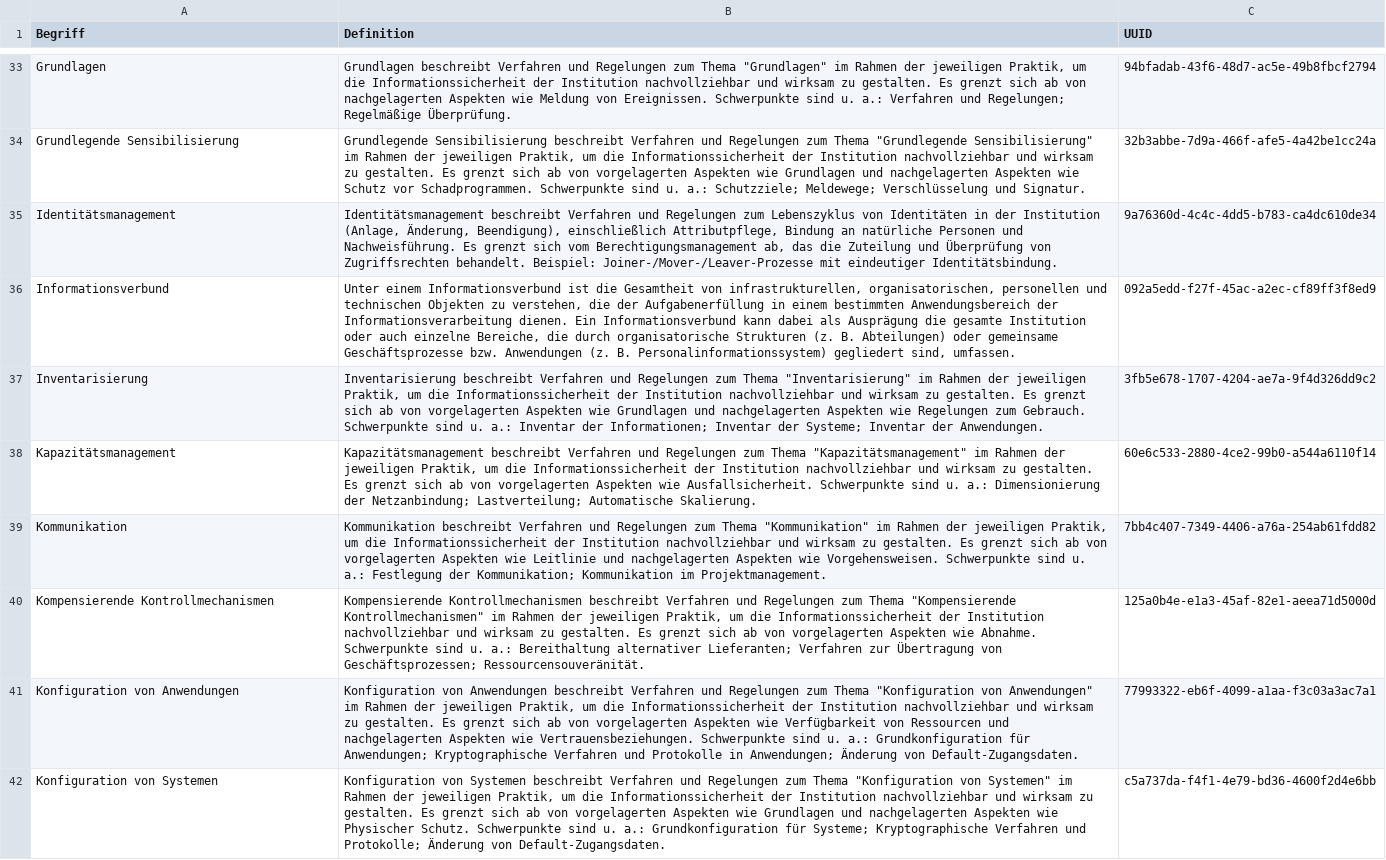
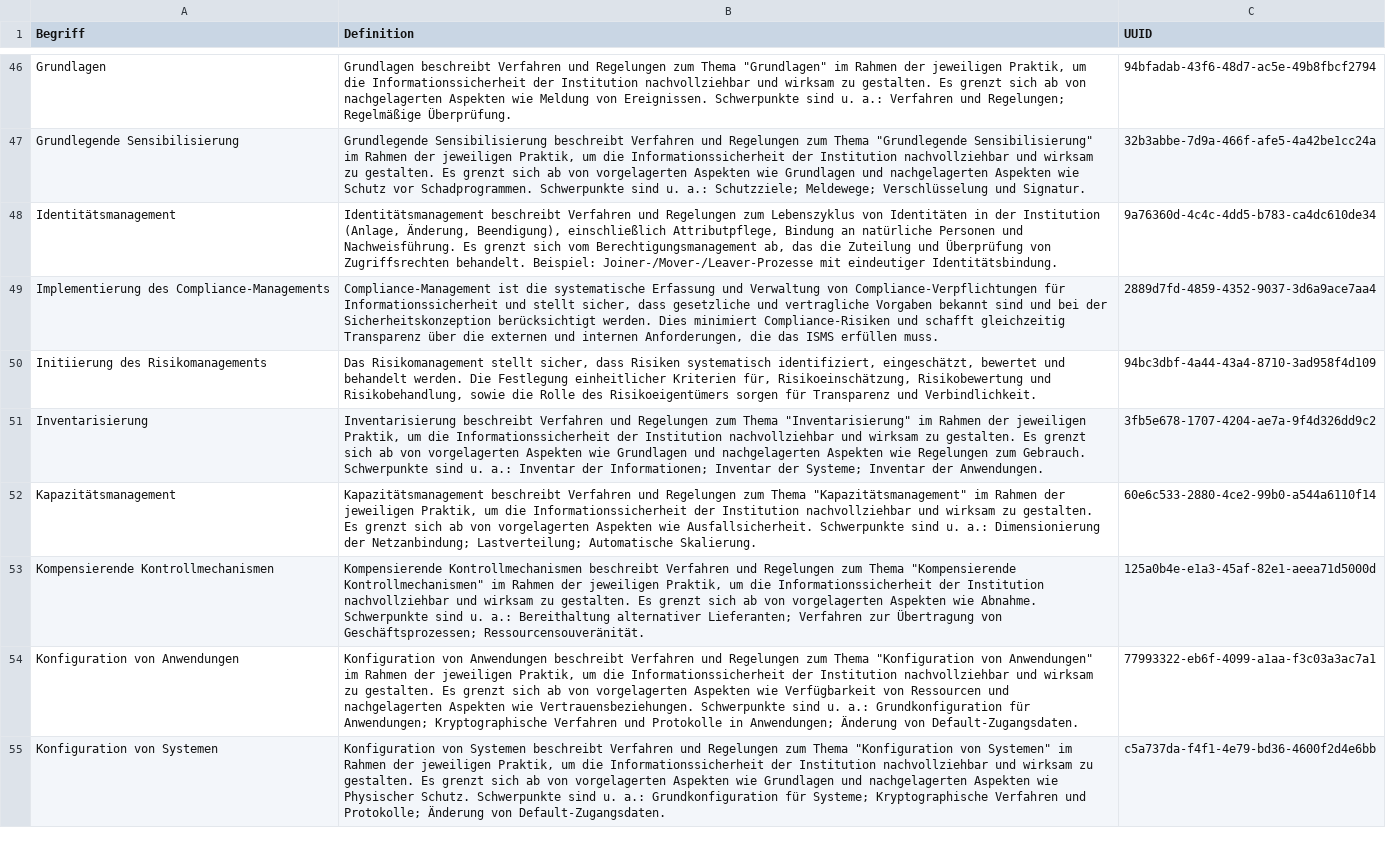
Before and after one commit to 5H3LL3H5/Stand-der-Technik-Bibliothek, a CSV file: Dokumentation/namespaces/themen.csv, drawn as a sheet; only a part is shown, gaps mark what is left out; the diff covers the shown part only.

```diff
--- a/Dokumentation/namespaces/themen.csv
+++ b/Dokumentation/namespaces/themen.csv
@@ -35,6 +48,6 @@ Grundlegende Sensibilisierung,"Grundlegende Sensibilisierung beschreibt Verfahre
 Identitätsmanagement,"Identitätsmanagement beschreibt Verfahren und Regelungen zum Lebenszyklus von Identitäten in der Institution (Anlage, Änderung, Beendigung), einschließlich Attributpflege, Bindung an natürliche Personen und Nachweisführung. Es grenzt sich vom Berechtigungsmanagement ab, das die Zuteilung und Überprüfung von Zugriffsrechten behandelt. Beispiel: Joiner-/Mover-/Leaver-Prozesse mit eindeutiger Identitätsbindung.",9a76360d-4c4c-4dd5-b783-ca4dc610de34
-Informationsverbund,"Unter einem Informationsverbund ist die Gesamtheit von infrastrukturellen, organisatorischen, personellen und technischen Objekten zu verstehen, die der Aufgabenerfüllung in einem bestimmten Anwendungsbereich der Informationsverarbeitung dienen. Ein Informationsverbund kann dabei als Ausprägung die gesamte Institution oder auch einzelne Bereiche, die durch organisatorische Strukturen (z. B. Abteilungen) oder gemeinsame Geschäftsprozesse bzw. Anwendungen (z. B. Personalinformationssystem) gegliedert sind, umfassen.",092a5edd-f27f-45ac-a2ec-cf89ff3f8ed9
+Implementierung des Compliance-Managements,"Compliance-Management ist die systematische Erfassung und Verwaltung von Compliance-Verpflichtungen für Informationssicherheit und stellt sicher, dass gesetzliche und vertragliche Vorgaben bekannt sind und bei der Sicherheitskonzeption berücksichtigt werden. Dies minimiert Compliance-Risiken und schafft gleichzeitig Transparenz über die externen und internen Anforderungen, die das ISMS erfüllen muss.",2889d7fd-4859-4352-9037-3d6a9ace7aa4
+Initiierung des Risikomanagements,"Das Risikomanagement stellt sicher, dass Risiken systematisch identifiziert, eingeschätzt, bewertet und behandelt werden. Die Festlegung einheitlicher Kriterien für, Risikoeinschätzung, Risikobewertung und Risikobehandlung, sowie die Rolle des Risikoeigentümers sorgen für Transparenz und Verbindlichkeit.",94bc3dbf-4a44-43a4-8710-3ad958f4d109
 Inventarisierung,"Inventarisierung beschreibt Verfahren und Regelungen zum Thema ""Inventarisierung"" im Rahmen der jeweiligen Praktik, um die Informationssicherheit der Institution nachvollziehbar und wirksam zu gestalten. Es grenzt sich ab von vorgelagerten Aspekten wie Grundlagen und nachgelagerten Aspekten wie Regelungen zum Gebrauch. Schwerpunkte sind u. a.: Inventar der Informationen; Inventar der Systeme; Inventar der Anwendungen.",3fb5e678-1707-4204-ae7a-9f4d326dd9c2
 Kapazitätsmanagement,"Kapazitätsmanagement beschreibt Verfahren und Regelungen zum Thema ""Kapazitätsmanagement"" im Rahmen der jeweiligen Praktik, um die Informationssicherheit der Institution nachvollziehbar und wirksam zu gestalten. Es grenzt sich ab von vorgelagerten Aspekten wie Ausfallsicherheit. Schwerpunkte sind u. a.: Dimensionierung der Netzanbindung; Lastverteilung; Automatische Skalierung.",60e6c533-2880-4ce2-99b0-a544a6110f14
-Kommunikation,"Kommunikation beschreibt Verfahren und Regelungen zum Thema ""Kommunikation"" im Rahmen der jeweiligen Praktik, um die Informationssicherheit der Institution nachvollziehbar und wirksam zu gestalten. Es grenzt sich ab von vorgelagerten Aspekten wie Leitlinie und nachgelagerten Aspekten wie Vorgehensweisen. Schwerpunkte sind u. a.: Festlegung der Kommunikation; Kommunikation im Projektmanagement.",7bb4c407-7349-4406-a76a-254ab61fdd82
 Kompensierende Kontrollmechanismen,"Kompensierende Kontrollmechanismen beschreibt Verfahren und Regelungen zum Thema ""Kompensierende Kontrollmechanismen"" im Rahmen der jeweiligen Praktik, um die Informationssicherheit der Institution nachvollziehbar und wirksam zu gestalten. Es grenzt sich ab von vorgelagerten Aspekten wie Abnahme. Schwerpunkte sind u. a.: Bereithaltung alternativer Lieferanten; Verfahren zur Übertragung von Geschäftsprozessen; Ressourcensouveränität.",125a0b4e-e1a3-45af-82e1-aeea71d5000d
```
Also changed, not shown: 27 added rows, 18 removed rows and 5 moved rows elsewhere in this file, 4 other files.
